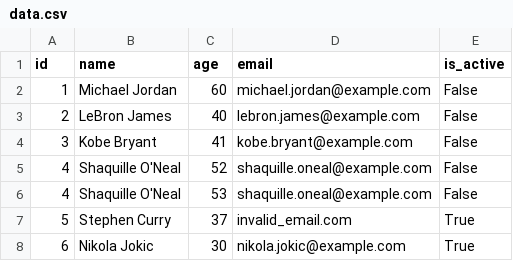
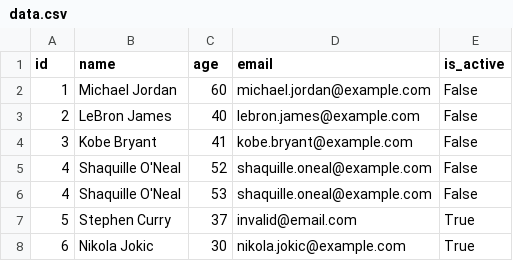
Before and after one commit to namiup/dqe-automation, a CSV file: PyTest Introduction/src/data/data.csv, drawn as a sheet.

Commit message:
Update data.csv

```diff
--- a/PyTest Introduction/src/data/data.csv
+++ b/PyTest Introduction/src/data/data.csv
@@ -6,3 +6,3 @@ id,name,age,email,is_active
 4,Shaquille O'Neal,53,shaquille.oneal@example.com,False
-5,Stephen Curry,37,invalid_email.com,True
+5,Stephen Curry,37,invalid@email.com,True
 6,Nikola Jokic,30,nikola.jokic@example.com,True
```
